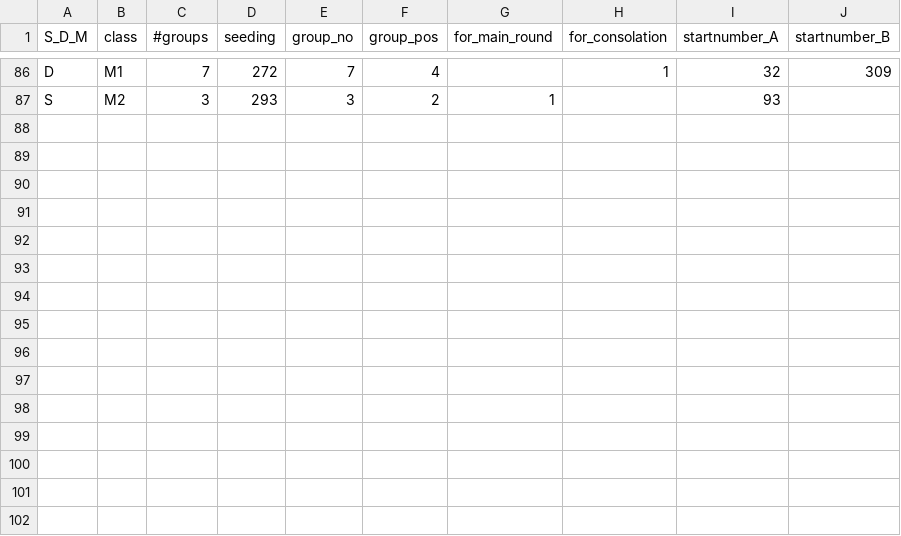
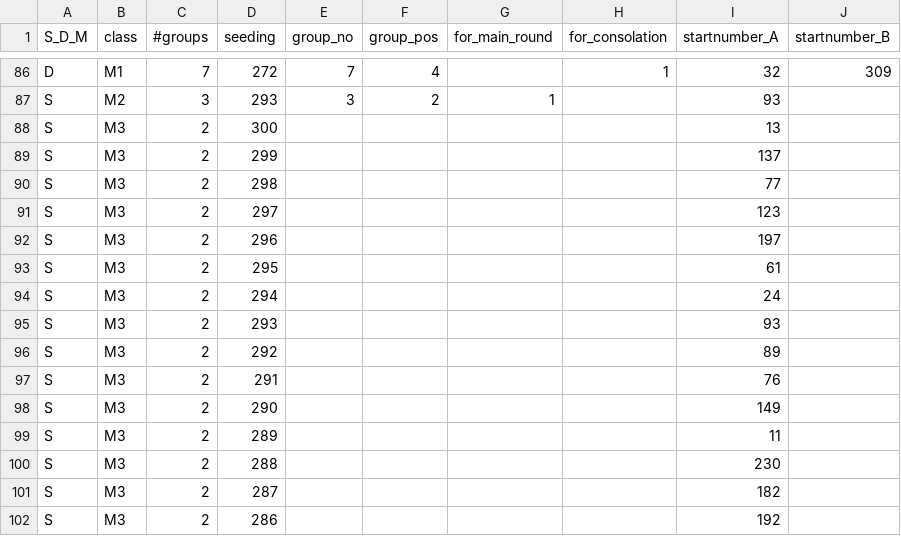
Before and after one commit to jannikbuehring/hilmars-lostrommel, a CSV file: input/draw_input.csv, drawn as a sheet; only a part is shown, gaps mark what is left out; the diff names each change by its address in the sheet, - before the commit and + after, or states it on an @@ line.

Commit message:
separate group and bracket data sets

```diff
--- a/input/draw_input.csv
+++ b/input/draw_input.csv
+row 88: S | M3 | 2 | 300 |  |  |  |  | 13
+row 89: S | M3 | 2 | 299 |  |  |  |  | 137
+row 90: S | M3 | 2 | 298 |  |  |  |  | 77
+row 91: S | M3 | 2 | 297 |  |  |  |  | 123
+row 92: S | M3 | 2 | 296 |  |  |  |  | 197
+row 93: S | M3 | 2 | 295 |  |  |  |  | 61
+row 94: S | M3 | 2 | 294 |  |  |  |  | 24
+row 95: S | M3 | 2 | 293 |  |  |  |  | 93
+row 96: S | M3 | 2 | 292 |  |  |  |  | 89
+row 97: S | M3 | 2 | 291 |  |  |  |  | 76
+row 98: S | M3 | 2 | 290 |  |  |  |  | 149
+row 99: S | M3 | 2 | 289 |  |  |  |  | 11
+row 100: S | M3 | 2 | 288 |  |  |  |  | 230
+row 101: S | M3 | 2 | 287 |  |  |  |  | 182
+row 102: S | M3 | 2 | 286 |  |  |  |  | 192
```
Also changed, not shown: 6 other files.
